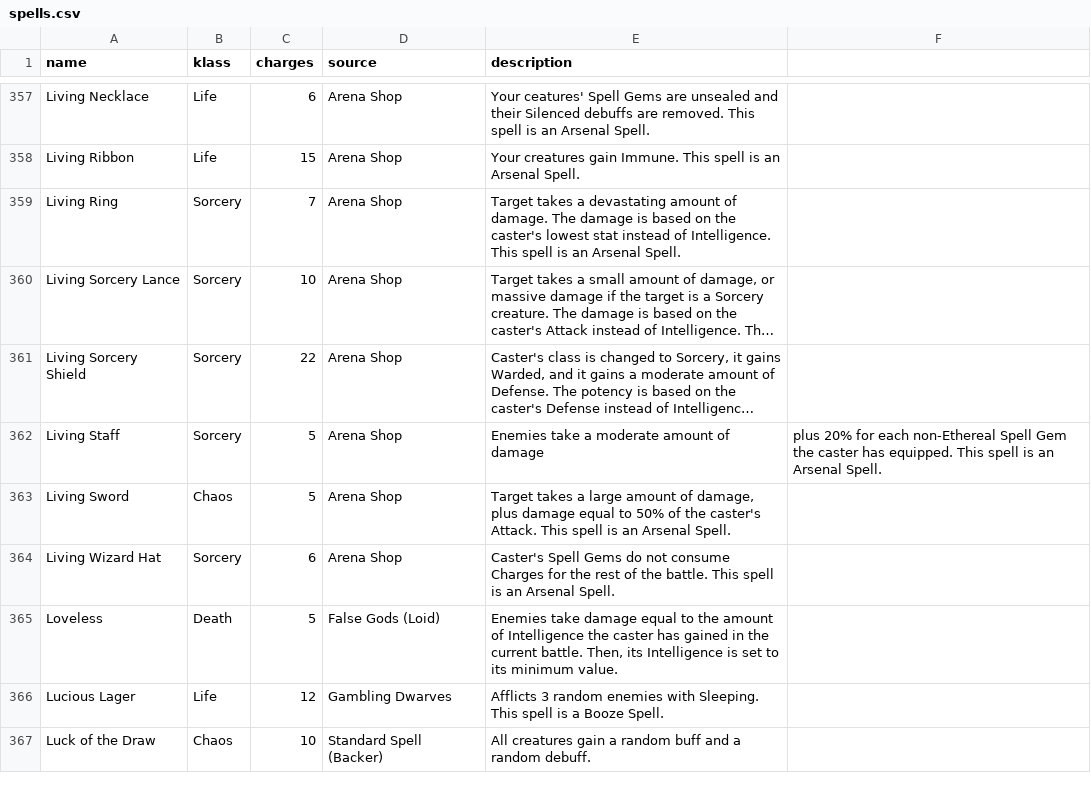
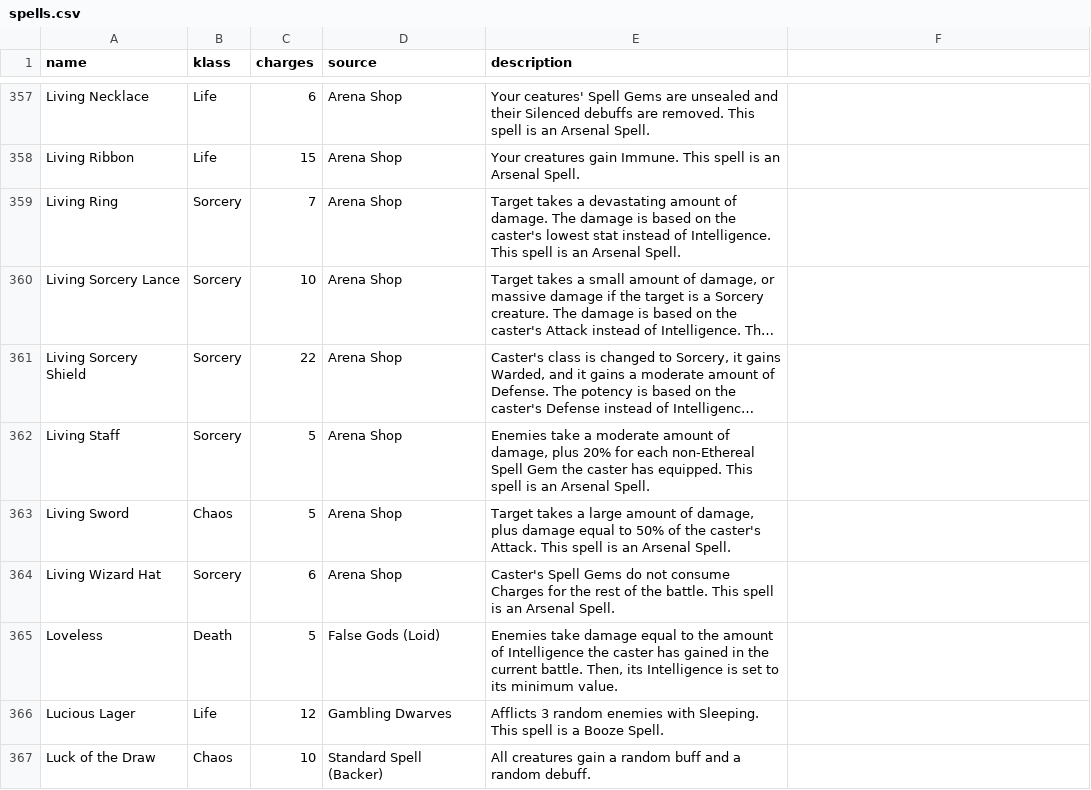
Before and after one commit to rovermicrover/siralim-ultimate-api, a CSV file: app/data/spells.csv, drawn as a sheet; only a part is shown, gaps mark what is left out; long unchanged cells end in …; the diff names each change by its address in the sheet, - before the commit and + after, or states it on an @@ line.

Commit message:
Update spells.csv
Fix comma not escaped in spells.csv

```diff
--- a/app/data/spells.csv
+++ b/app/data/spells.csv
-E362 (description): …amount of damage
+E362 (description): …amount of damage, plus 20% for each non-Ethereal Spell Gem the caster has equipped. This spell is an Arsenal Spell.
-F362: plus 20% for each non-Ethereal Spell Gem the caster has equipped. This spell is an Arsenal Spell.
+F362: (empty)
```
